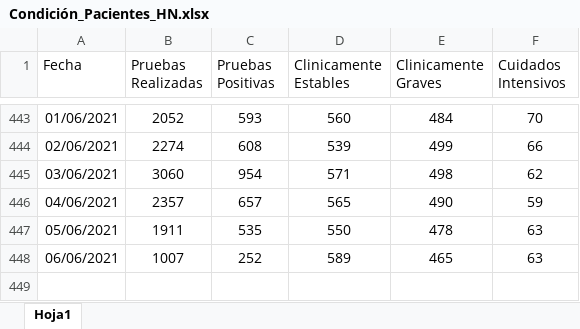
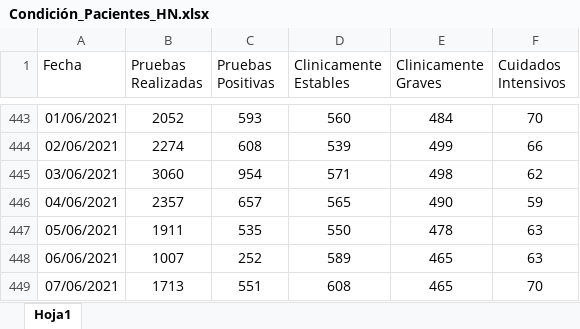
Before and after one commit to hectorflores329/github-actions_HN, an Excel workbook: datacovidhn/Condición_Pacientes_HN.xlsx, sheet Hoja1, drawn as a sheet; only a part is shown, gaps mark what is left out; values as stored, in another font and other column widths than the file's, no borders; table styles not drawn; the diff names each change by its address in the sheet, - before the commit and + after, or states it on an @@ line.

```diff
--- a/datacovidhn/Condición_Pacientes_HN.xlsx (sheet Hoja1)
+++ b/datacovidhn/Condición_Pacientes_HN.xlsx (sheet Hoja1)
+row 449: 07/06/2021 | 1713 | 551 | 608 | 465 | 70
```
Also changed, not shown: 1 other file.
